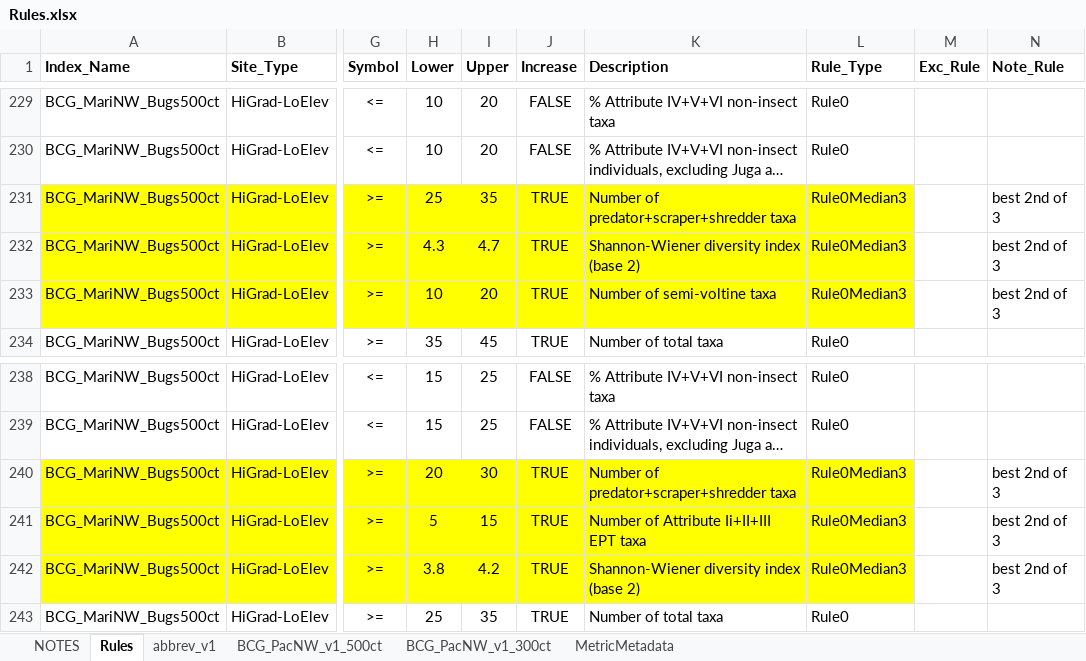
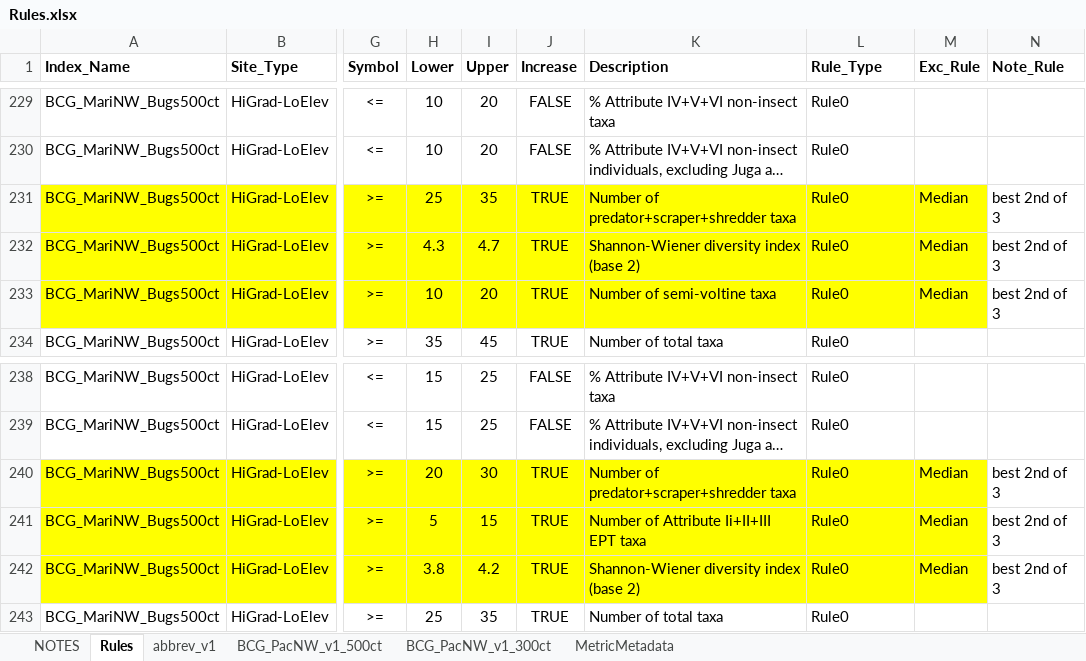
Before and after one commit to leppott/BCGcalc, an Excel workbook: inst/extdata/Rules.xlsx, sheet Rules, drawn as a sheet; only a part is shown, gaps mark what is left out; long unchanged cells end in …; values as stored, in another font and other column widths than the file's, no borders; conditional formats not drawn; the diff names each change by its address in the sheet, - before the commit and + after, or states it on an @@ line.

Commit message:
v1.3.4.9038
-   refactor: Update BCG.Level.Membership() for new median rule type,
    Issue \#55
-   refactor: Update Rules.xlsx to handle new median rule type, Issue
    \#55

```diff
--- a/inst/extdata/Rules.xlsx (sheet Rules)
+++ b/inst/extdata/Rules.xlsx (sheet Rules)
-L231:L233 (Rule_Type): Rule0Median3
+L231:L233 (Rule_Type): Rule0
-M231:M233 (Exc_Rule): (empty)
+M231:M233 (Exc_Rule): Median
-M231:M233 fill: none
+M231:M233 fill: #FFFF00
-L240:L242 (Rule_Type): Rule0Median3
+L240:L242 (Rule_Type): Rule0
-M240:M242 (Exc_Rule): (empty)
+M240:M242 (Exc_Rule): Median
-M240:M242 fill: none
+M240:M242 fill: #FFFF00
```
Also changed, not shown: sheet NOTES, 6 other files.
